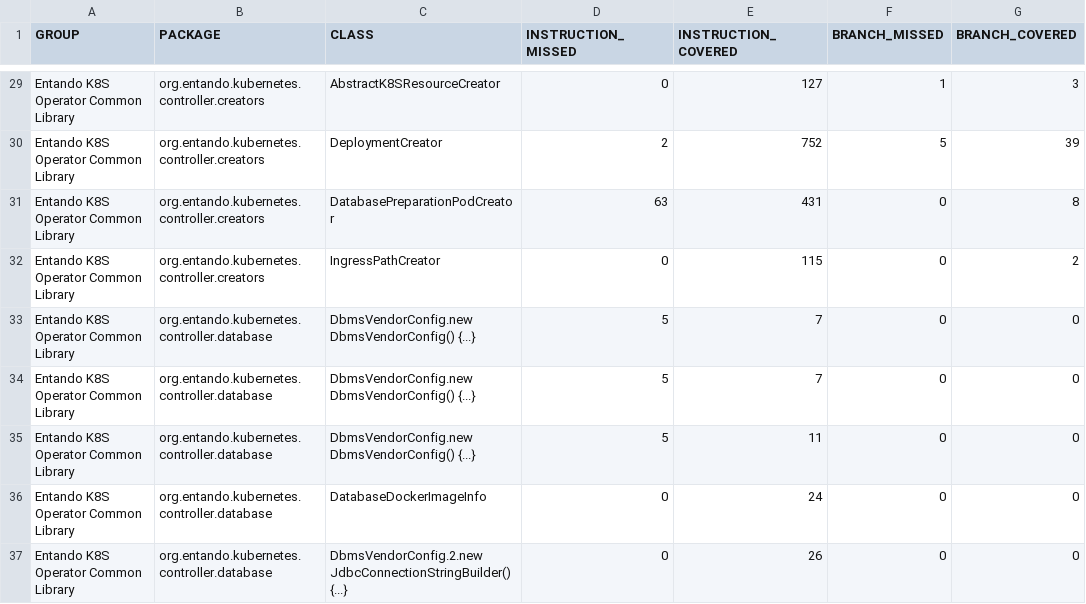
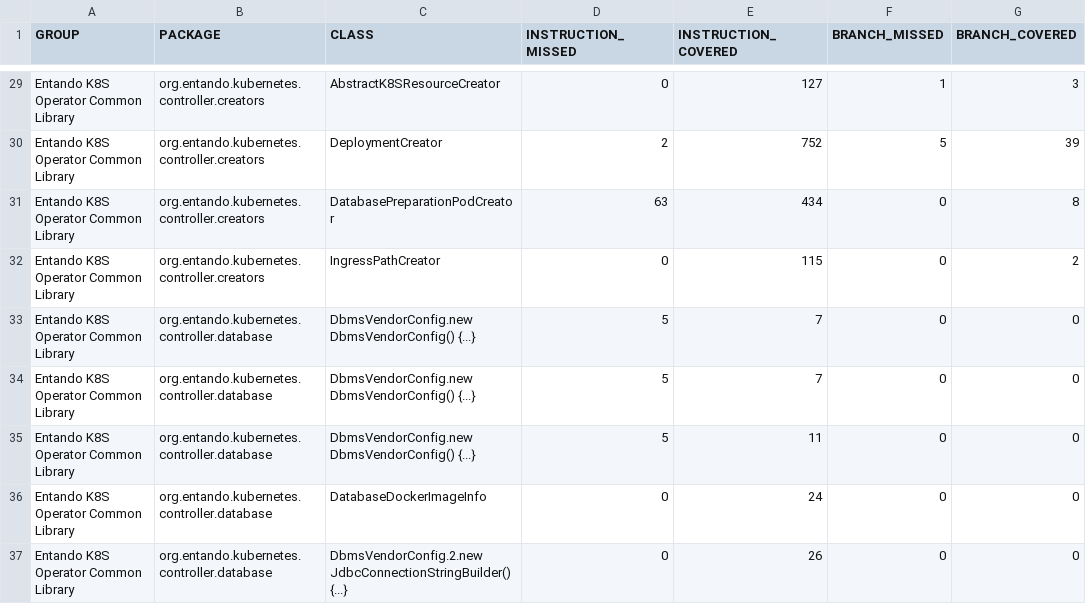
Before and after one commit to entando-k8s/devops-results-210115, a CSV file: entando-k8s-operator-common/PR-53/jacoco/jacoco.csv, drawn as a sheet; only a part is shown, gaps mark what is left out; the diff names each change by its address in the sheet, - before the commit and + after, or states it on an @@ line.

Commit message:
Publishing files for path entando-k8s-operator-common/PR-53

```diff
--- a/entando-k8s-operator-common/PR-53/jacoco/jacoco.csv
+++ b/entando-k8s-operator-common/PR-53/jacoco/jacoco.csv
-E31 (INSTRUCTION_COVERED): 431
+E31 (INSTRUCTION_COVERED): 434
```
Also changed, not shown: 20 other files.
